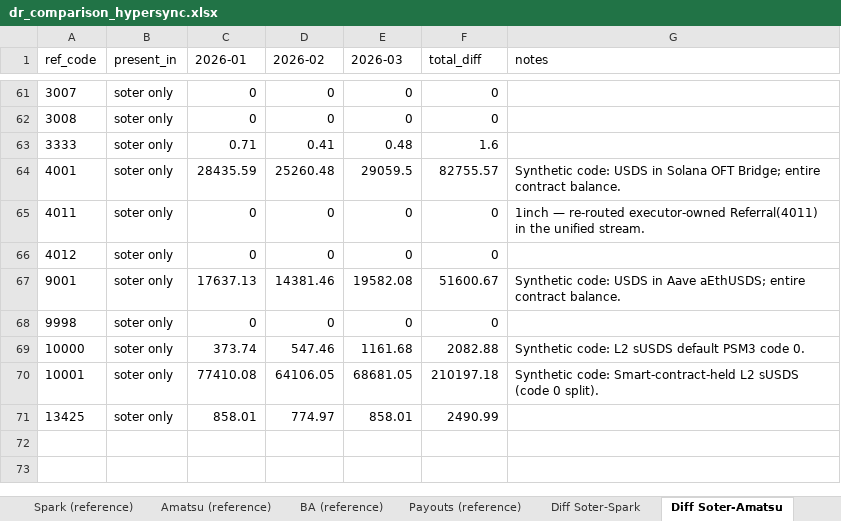
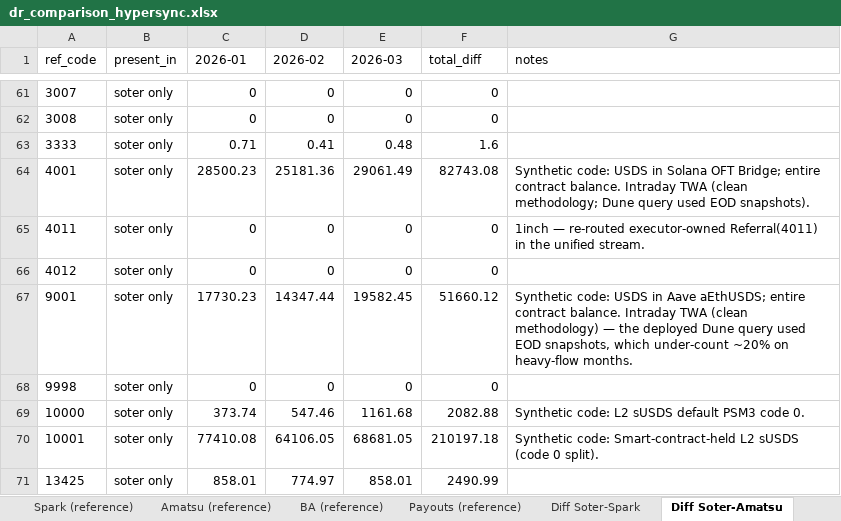
Before and after one commit to soterlabs/settle-dr-dune, an Excel workbook: hypersync-results/dr_comparison_hypersync.xlsx, sheet Diff Soter-Amatsu, drawn as a sheet; only a part is shown, gaps mark what is left out; values as stored, in another font and other column widths than the file's, no borders; the diff names each change by its address in the sheet, - before the commit and + after, or states it on an @@ line.

```diff
--- a/hypersync-results/dr_comparison_hypersync.xlsx (sheet Diff Soter-Amatsu)
+++ b/hypersync-results/dr_comparison_hypersync.xlsx (sheet Diff Soter-Amatsu)
-C64 (2026-01): 28435.59
+C64 (2026-01): 28500.23
-D64 (2026-02): 25260.48
+D64 (2026-02): 25181.36
-E64 (2026-03): 29059.5
+E64 (2026-03): 29061.49
-F64 (total_diff): 82755.57
+F64 (total_diff): 82743.08
-G64 (notes): …contract balance.
+G64 (notes): …contract balance. Intraday TWA (clean methodology; Dune query used EOD snapshots).
-C67 (2026-01): 17637.13
+C67 (2026-01): 17730.23
-D67 (2026-02): 14381.46
+D67 (2026-02): 14347.44
-E67 (2026-03): 19582.08
+E67 (2026-03): 19582.45
-F67 (total_diff): 51600.67
+F67 (total_diff): 51660.12
-G67 (notes): …contract balance.
+G67 (notes): …contract balance. Intraday TWA (clean methodology) — the deployed Dune query used EOD snapshots, which under-count ~20% on heavy-flow months.
```
Also changed, not shown: sheet Soter by Ref Code Token, sheet Soter by Ref Code, sheet Diff Soter-Spark, sheet Diff Soter-BA, sheet Diff Soter-Payouts, sheet Checks, 2 other files.
